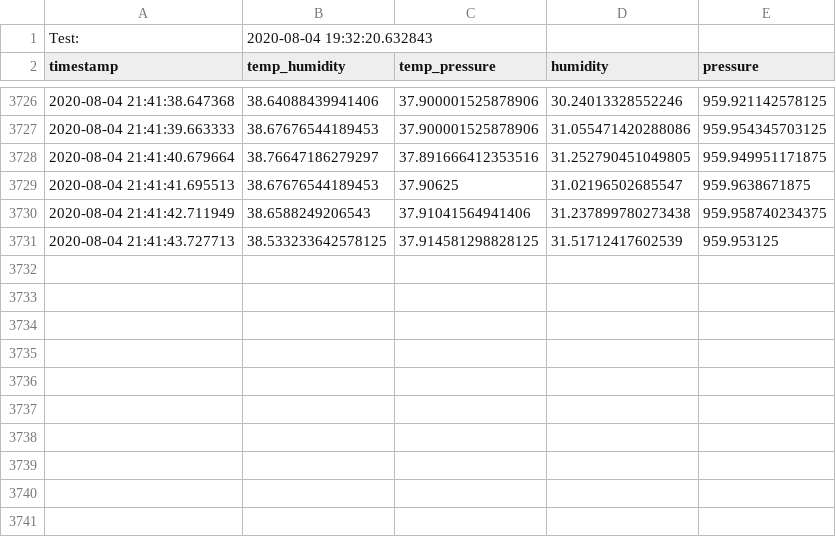
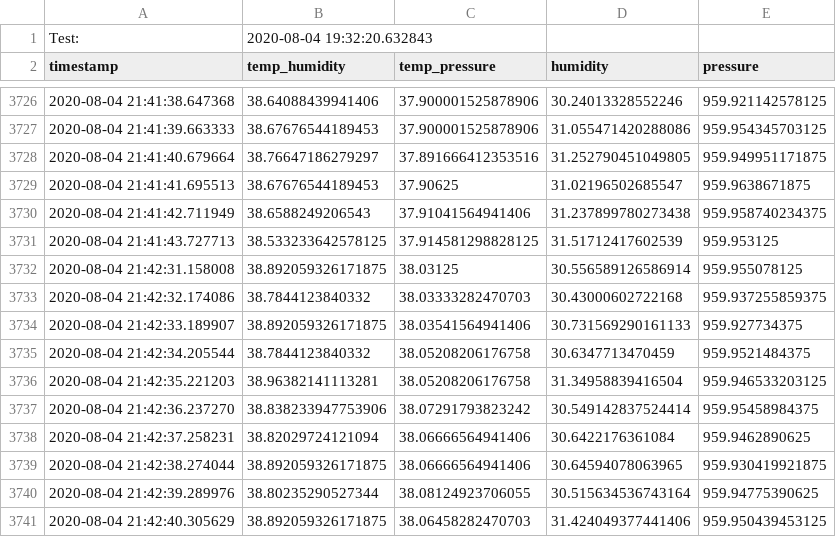
Before and after one commit to pandartb3d/eplant, a CSV file: data.csv, drawn as a sheet; only a part is shown, gaps mark what is left out; the diff names each change by its address in the sheet, - before the commit and + after, or states it on an @@ line.

```diff
--- a/data.csv
+++ b/data.csv
+row 3732: 2020-08-04 21:42:31.158008 | 38.892059326171875 | 38.03125 | 30.556589126586914 | 959.955078125
+row 3733: 2020-08-04 21:42:32.174086 | 38.7844123840332 | 38.03333282470703 | 30.43000602722168 | 959.937255859375
+row 3734: 2020-08-04 21:42:33.189907 | 38.892059326171875 | 38.03541564941406 | 30.731569290161133 | 959.927734375
+row 3735: 2020-08-04 21:42:34.205544 | 38.7844123840332 | 38.05208206176758 | 30.6347713470459 | 959.9521484375
+row 3736: 2020-08-04 21:42:35.221203 | 38.96382141113281 | 38.05208206176758 | 31.34958839416504 | 959.946533203125
+row 3737: 2020-08-04 21:42:36.237270 | 38.838233947753906 | 38.07291793823242 | 30.549142837524414 | 959.95458984375
+row 3738: 2020-08-04 21:42:37.258231 | 38.82029724121094 | 38.06666564941406 | 30.6422176361084 | 959.9462890625
+row 3739: 2020-08-04 21:42:38.274044 | 38.892059326171875 | 38.06666564941406 | 30.64594078063965 | 959.930419921875
+row 3740: 2020-08-04 21:42:39.289976 | 38.80235290527344 | 38.08124923706055 | 30.515634536743164 | 959.94775390625
+row 3741: 2020-08-04 21:42:40.305629 | 38.892059326171875 | 38.06458282470703 | 31.424049377441406 | 959.950439453125
```
Also changed, not shown: 1 other file.
